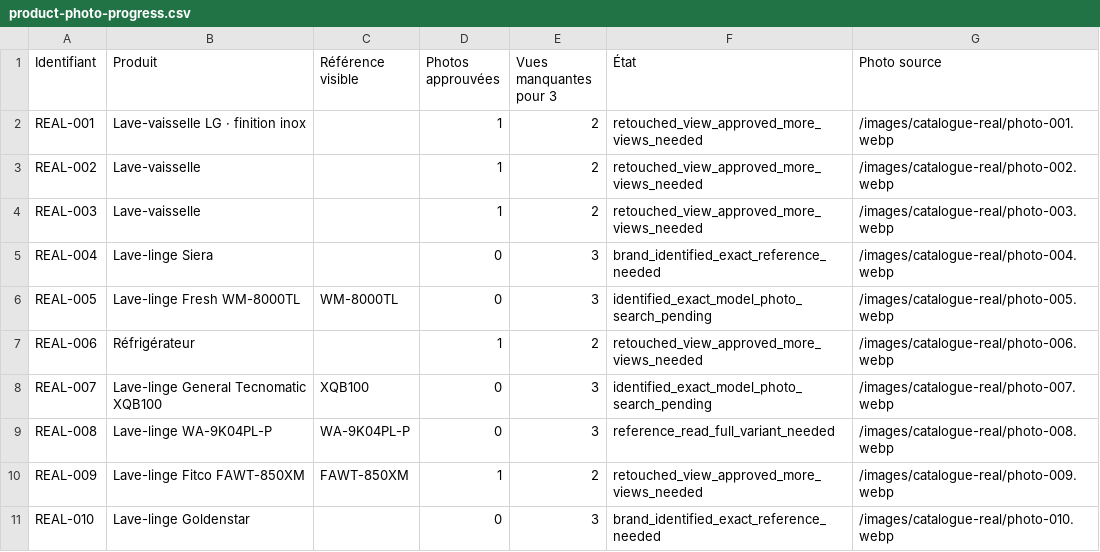
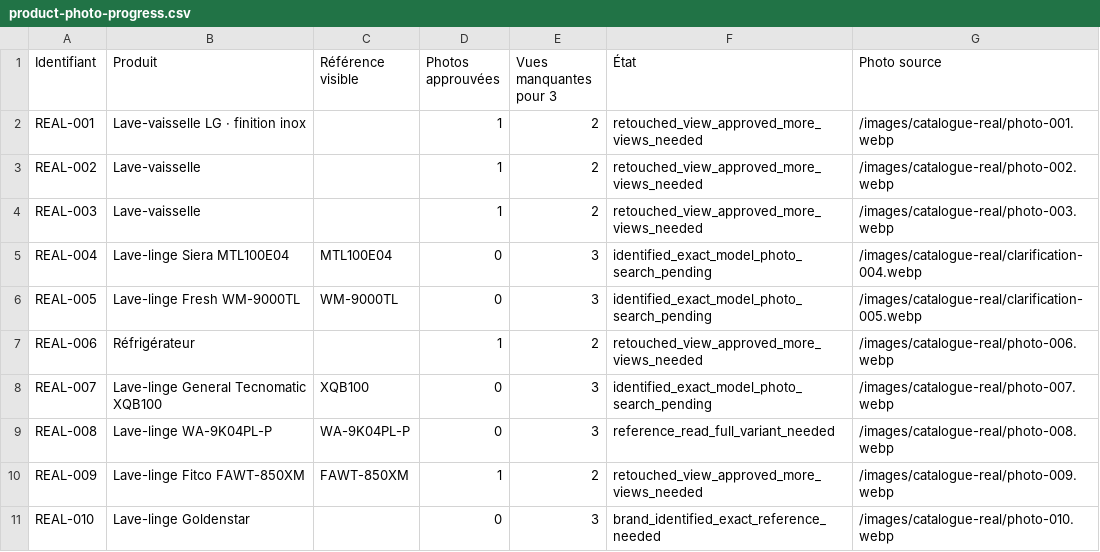
Before and after one commit to bawlamarwan09-cmyk/electromenager, a CSV file: database/imports/product-photo-progress.csv, drawn as a sheet; only a part is shown.

```diff
--- a/database/imports/product-photo-progress.csv
+++ b/database/imports/product-photo-progress.csv
@@ -4,4 +4,4 @@ REAL-002,Lave-vaisselle,,1,2,retouched_view_approved_more_views_needed,/images/c
 REAL-003,Lave-vaisselle,,1,2,retouched_view_approved_more_views_needed,/images/catalogue-real/photo-003.webp
-REAL-004,Lave-linge Siera,,0,3,brand_identified_exact_reference_needed,/images/catalogue-real/photo-004.webp
-REAL-005,Lave-linge Fresh WM-8000TL,WM-8000TL,0,3,identified_exact_model_photo_search_pending,/images/catalogue-real/photo-005.webp
+REAL-004,Lave-linge Siera MTL100E04,MTL100E04,0,3,identified_exact_model_photo_search_pending,/images/catalogue-real/clarification-004.webp
+REAL-005,Lave-linge Fresh WM-9000TL,WM-9000TL,0,3,identified_exact_model_photo_search_pending,/images/catalogue-real/clarification-005.webp
 REAL-006,Réfrigérateur,,1,2,retouched_view_approved_more_views_needed,/images/catalogue-real/photo-006.webp
```
Also changed, not shown: 47 other files.
